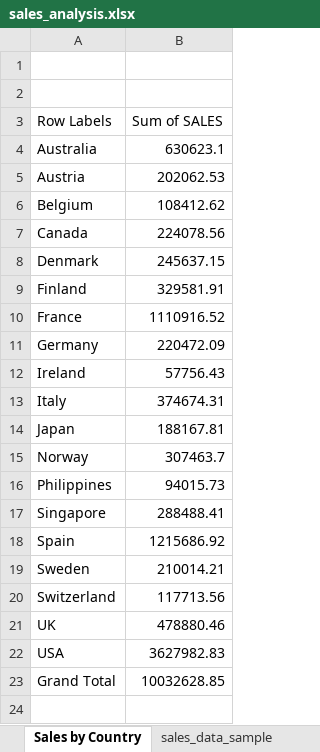
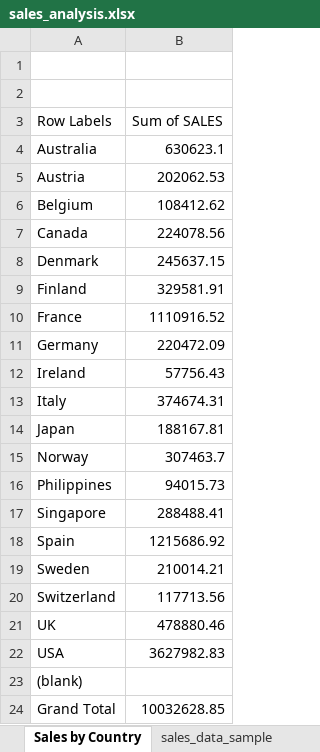
Before and after one commit to Amna-Asif2/sales-performance-dashboard, an Excel workbook: excel/sales_analysis.xlsx, sheet Sales by Country, drawn as a sheet; values as stored, in another font and other column widths than the file's, no borders; charts and pictures not drawn; the diff names each change by its address in the sheet, - before the commit and + after, or states it on an @@ line.

```diff
--- a/excel/sales_analysis.xlsx (sheet Sales by Country)
+++ b/excel/sales_analysis.xlsx (sheet Sales by Country)
+row 23: (blank)
```
Also changed, not shown: charts or pictures, 1 other file.
